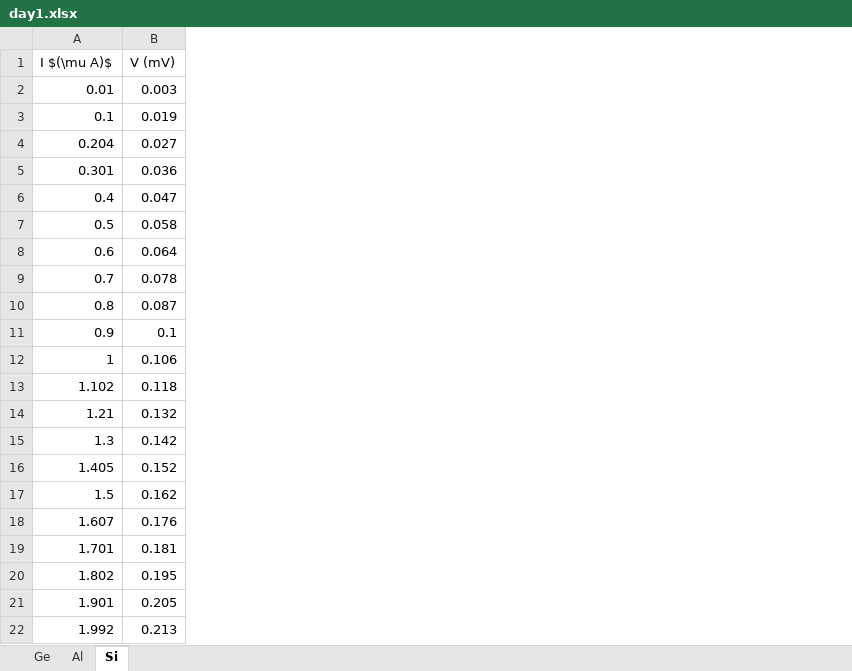
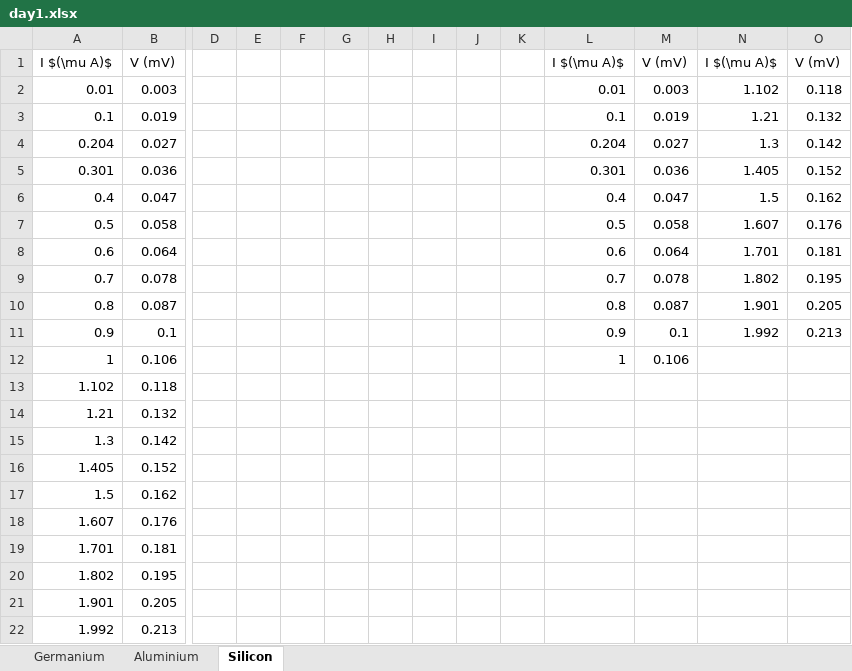
Before and after one commit to PeithonKing/lab_reports, an Excel workbook: Sem6/Solid_State/Expt1/day1.xlsx, sheet Silicon, drawn as a sheet; only a part is shown, gaps mark what is left out; values as stored, in another font and other column widths than the file's, no borders; charts and pictures not drawn; the diff names each change by its address in the sheet, - before the commit and + after, or states it on an @@ line.

```diff
--- a/Sem6/Solid_State/Expt1/day1.xlsx (sheet Silicon)
+++ b/Sem6/Solid_State/Expt1/day1.xlsx (sheet Silicon)
-sheet tab: Ge
+sheet tab: Germanium
-sheet tab: Al
+sheet tab: Aluminium
-sheet tab: Si
+sheet tab: Silicon
+column D, empty
+column E, empty
+column F, empty
+column G, empty
+column H, empty
+column I, empty
+column J, empty
+column K, empty
+column L, rows 1-12: I $(\mu A)$ | 0.01 | 0.1 | 0.204 | 0.301 | 0.4 | 0.5 | 0.6 | 0.7 | 0.8 | 0.9 | 1
+column M, rows 1-12: V (mV) | 0.003 | 0.019 | 0.027 | 0.036 | 0.047 | 0.058 | 0.064 | 0.078 | 0.087 | 0.1 | 0.106
+column N, rows 1-11: I $(\mu A)$ | 1.102 | 1.21 | 1.3 | 1.405 | 1.5 | 1.607 | 1.701 | 1.802 | 1.901 | 1.992
+column O, rows 1-11: V (mV) | 0.118 | 0.132 | 0.142 | 0.152 | 0.162 | 0.176 | 0.181 | 0.195 | 0.205 | 0.213
```
Also changed, not shown: sheet Germanium, sheet Aluminium, charts or pictures, Sem6/Solid_State/Expt1/day2.xlsx, 26 other files.
